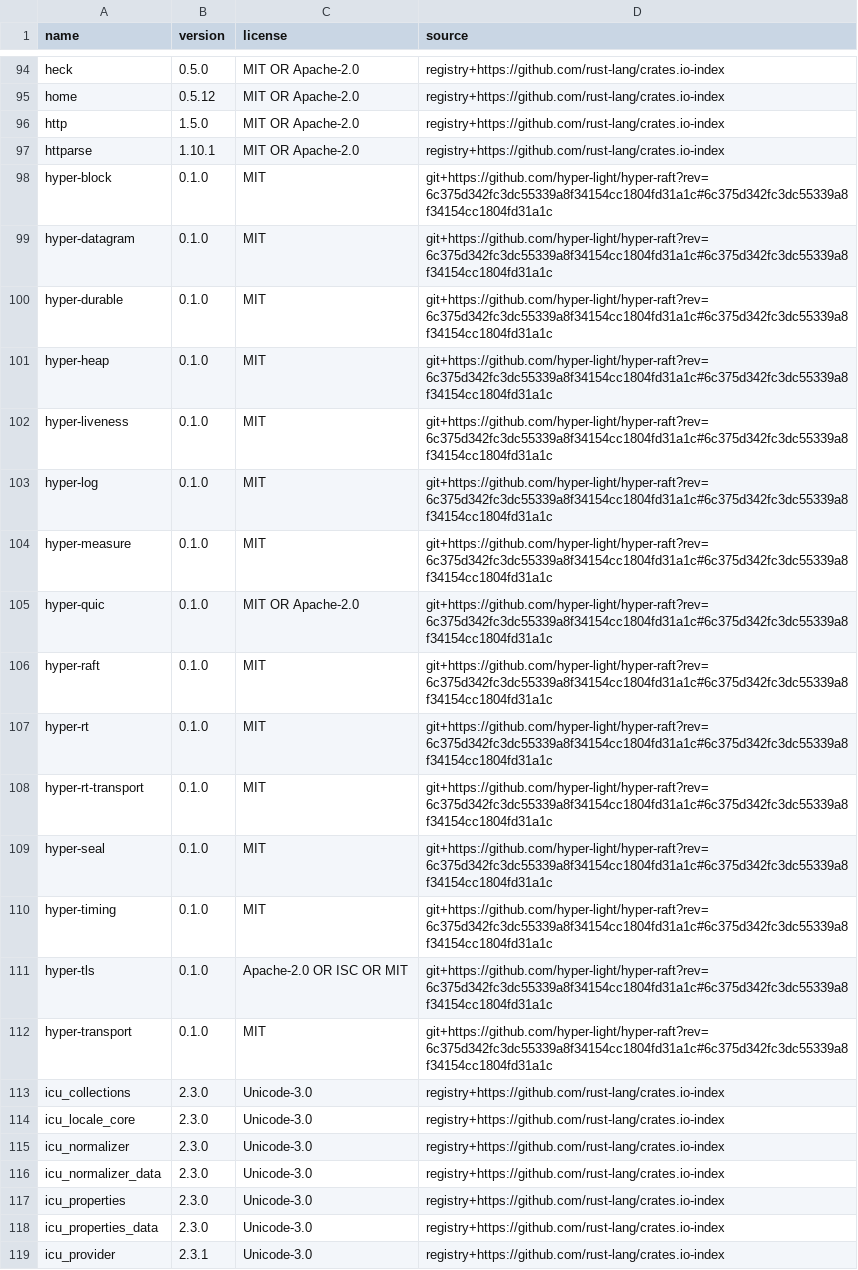
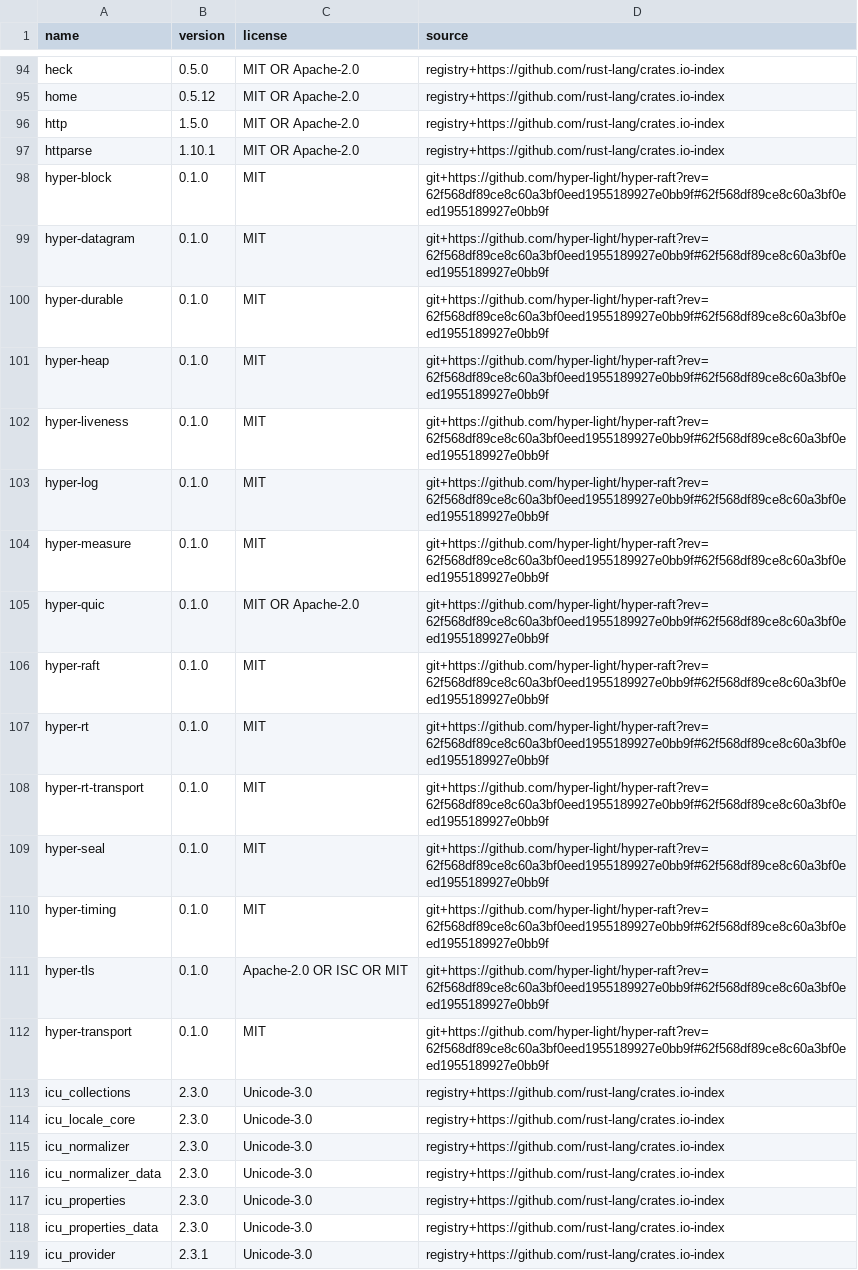
Before and after one commit to hyper-light/focal, a TSV file: docs/dependencies/inventory.tsv, drawn as a sheet; only a part is shown, gaps mark what is left out.

```diff
--- a/docs/dependencies/inventory.tsv
+++ b/docs/dependencies/inventory.tsv
@@ -97,17 +97,17 @@ http	1.5.0	MIT OR Apache-2.0	registry+https://github.com/rust-lang/crates.io-ind
 httparse	1.10.1	MIT OR Apache-2.0	registry+https://github.com/rust-lang/crates.io-index
-hyper-block	0.1.0	MIT	git+https://github.com/hyper-light/hyper-raft?rev=6c375d342fc3dc55339a8f34154cc1804fd31a1c#6c375d342fc3dc55339a8f34154cc1804fd31a1c
-hyper-datagram	0.1.0	MIT	git+https://github.com/hyper-light/hyper-raft?rev=6c375d342fc3dc55339a8f34154cc1804fd31a1c#6c375d342fc3dc55339a8f34154cc1804fd31a1c
-hyper-durable	0.1.0	MIT	git+https://github.com/hyper-light/hyper-raft?rev=6c375d342fc3dc55339a8f34154cc1804fd31a1c#6c375d342fc3dc55339a8f34154cc1804fd31a1c
-hyper-heap	0.1.0	MIT	git+https://github.com/hyper-light/hyper-raft?rev=6c375d342fc3dc55339a8f34154cc1804fd31a1c#6c375d342fc3dc55339a8f34154cc1804fd31a1c
-hyper-liveness	0.1.0	MIT	git+https://github.com/hyper-light/hyper-raft?rev=6c375d342fc3dc55339a8f34154cc1804fd31a1c#6c375d342fc3dc55339a8f34154cc1804fd31a1c
-hyper-log	0.1.0	MIT	git+https://github.com/hyper-light/hyper-raft?rev=6c375d342fc3dc55339a8f34154cc1804fd31a1c#6c375d342fc3dc55339a8f34154cc1804fd31a1c
-hyper-measure	0.1.0	MIT	git+https://github.com/hyper-light/hyper-raft?rev=6c375d342fc3dc55339a8f34154cc1804fd31a1c#6c375d342fc3dc55339a8f34154cc1804fd31a1c
-hyper-quic	0.1.0	MIT OR Apache-2.0	git+https://github.com/hyper-light/hyper-raft?rev=6c375d342fc3dc55339a8f34154cc1804fd31a1c#6c375d342fc3dc55339a8f34154cc1804fd31a1c
-hyper-raft	0.1.0	MIT	git+https://github.com/hyper-light/hyper-raft?rev=6c375d342fc3dc55339a8f34154cc1804fd31a1c#6c375d342fc3dc55339a8f34154cc1804fd31a1c
-hyper-rt	0.1.0	MIT	git+https://github.com/hyper-light/hyper-raft?rev=6c375d342fc3dc55339a8f34154cc1804fd31a1c#6c375d342fc3dc55339a8f34154cc1804fd31a1c
-hyper-rt-transport	0.1.0	MIT	git+https://github.com/hyper-light/hyper-raft?rev=6c375d342fc3dc55339a8f34154cc1804fd31a1c#6c375d342fc3dc55339a8f34154cc1804fd31a1c
-hyper-seal	0.1.0	MIT	git+https://github.com/hyper-light/hyper-raft?rev=6c375d342fc3dc55339a8f34154cc1804fd31a1c#6c375d342fc3dc55339a8f34154cc1804fd31a1c
-hyper-timing	0.1.0	MIT	git+https://github.com/hyper-light/hyper-raft?rev=6c375d342fc3dc55339a8f34154cc1804fd31a1c#6c375d342fc3dc55339a8f34154cc1804fd31a1c
-hyper-tls	0.1.0	Apache-2.0 OR ISC OR MIT	git+https://github.com/hyper-light/hyper-raft?rev=6c375d342fc3dc55339a8f34154cc1804fd31a1c#6c375d342fc3dc55339a8f34154cc1804fd31a1c
-hyper-transport	0.1.0	MIT	git+https://github.com/hyper-light/hyper-raft?rev=6c375d342fc3dc55339a8f34154cc1804fd31a1c#6c375d342fc3dc55339a8f34154cc1804fd31a1c
+hyper-block	0.1.0	MIT	git+https://github.com/hyper-light/hyper-raft?rev=62f568df89ce8c60a3bf0eed1955189927e0bb9f#62f568df89ce8c60a3bf0eed1955189927e0bb9f
+hyper-datagram	0.1.0	MIT	git+https://github.com/hyper-light/hyper-raft?rev=62f568df89ce8c60a3bf0eed1955189927e0bb9f#62f568df89ce8c60a3bf0eed1955189927e0bb9f
+hyper-durable	0.1.0	MIT	git+https://github.com/hyper-light/hyper-raft?rev=62f568df89ce8c60a3bf0eed1955189927e0bb9f#62f568df89ce8c60a3bf0eed1955189927e0bb9f
+hyper-heap	0.1.0	MIT	git+https://github.com/hyper-light/hyper-raft?rev=62f568df89ce8c60a3bf0eed1955189927e0bb9f#62f568df89ce8c60a3bf0eed1955189927e0bb9f
+hyper-liveness	0.1.0	MIT	git+https://github.com/hyper-light/hyper-raft?rev=62f568df89ce8c60a3bf0eed1955189927e0bb9f#62f568df89ce8c60a3bf0eed1955189927e0bb9f
+hyper-log	0.1.0	MIT	git+https://github.com/hyper-light/hyper-raft?rev=62f568df89ce8c60a3bf0eed1955189927e0bb9f#62f568df89ce8c60a3bf0eed1955189927e0bb9f
+hyper-measure	0.1.0	MIT	git+https://github.com/hyper-light/hyper-raft?rev=62f568df89ce8c60a3bf0eed1955189927e0bb9f#62f568df89ce8c60a3bf0eed1955189927e0bb9f
+hyper-quic	0.1.0	MIT OR Apache-2.0	git+https://github.com/hyper-light/hyper-raft?rev=62f568df89ce8c60a3bf0eed1955189927e0bb9f#62f568df89ce8c60a3bf0eed1955189927e0bb9f
+hyper-raft	0.1.0	MIT	git+https://github.com/hyper-light/hyper-raft?rev=62f568df89ce8c60a3bf0eed1955189927e0bb9f#62f568df89ce8c60a3bf0eed1955189927e0bb9f
+hyper-rt	0.1.0	MIT	git+https://github.com/hyper-light/hyper-raft?rev=62f568df89ce8c60a3bf0eed1955189927e0bb9f#62f568df89ce8c60a3bf0eed1955189927e0bb9f
+hyper-rt-transport	0.1.0	MIT	git+https://github.com/hyper-light/hyper-raft?rev=62f568df89ce8c60a3bf0eed1955189927e0bb9f#62f568df89ce8c60a3bf0eed1955189927e0bb9f
+hyper-seal	0.1.0	MIT	git+https://github.com/hyper-light/hyper-raft?rev=62f568df89ce8c60a3bf0eed1955189927e0bb9f#62f568df89ce8c60a3bf0eed1955189927e0bb9f
+hyper-timing	0.1.0	MIT	git+https://github.com/hyper-light/hyper-raft?rev=62f568df89ce8c60a3bf0eed1955189927e0bb9f#62f568df89ce8c60a3bf0eed1955189927e0bb9f
+hyper-tls	0.1.0	Apache-2.0 OR ISC OR MIT	git+https://github.com/hyper-light/hyper-raft?rev=62f568df89ce8c60a3bf0eed1955189927e0bb9f#62f568df89ce8c60a3bf0eed1955189927e0bb9f
+hyper-transport	0.1.0	MIT	git+https://github.com/hyper-light/hyper-raft?rev=62f568df89ce8c60a3bf0eed1955189927e0bb9f#62f568df89ce8c60a3bf0eed1955189927e0bb9f
 icu_collections	2.3.0	Unicode-3.0	registry+https://github.com/rust-lang/crates.io-index
```
Also changed, not shown: 22 other files.
